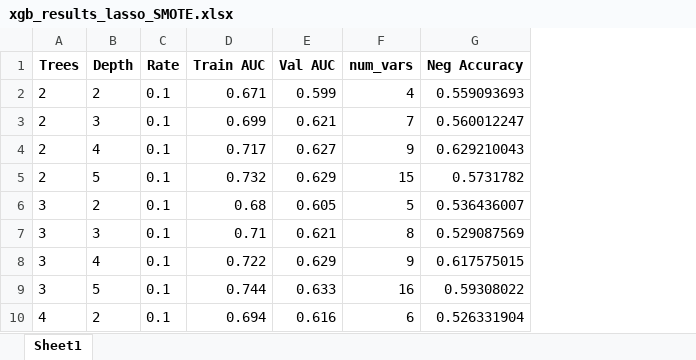
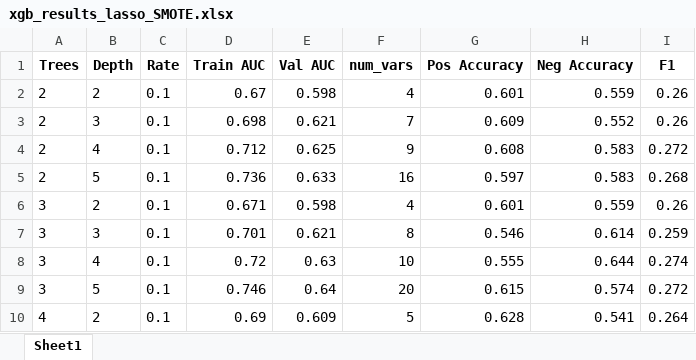
Before and after one commit to yuanzichen88/MADS-CAPSTONE, an Excel workbook: xgb_results_lasso_SMOTE.xlsx, sheet Sheet1, drawn as a sheet; only a part is shown; values as stored, in another font and other column widths than the file's, no borders; addresses are those after the commit; the diff covers the shown part only; the diff names each change by its address in the sheet, - before the commit and + after, or states it on an @@ line.

```diff
--- a/xgb_results_lasso_SMOTE.xlsx (sheet Sheet1)
+++ b/xgb_results_lasso_SMOTE.xlsx (sheet Sheet1)
+column G (Pos Accuracy), rows 2-10: 0.601 | 0.609 | 0.608 | 0.597 | 0.601 | 0.546 | 0.555 | 0.615 | 0.628
+column I (F1), rows 2-10: 0.26 | 0.26 | 0.272 | 0.268 | 0.26 | 0.259 | 0.274 | 0.272 | 0.264
-D2 (Train AUC): 0.671
+D2 (Train AUC): 0.67
-E2 (Val AUC): 0.599
+E2 (Val AUC): 0.598
-H2 (Neg Accuracy): 0.559093693
+H2 (Neg Accuracy): 0.559
-D3 (Train AUC): 0.699
+D3 (Train AUC): 0.698
-H3 (Neg Accuracy): 0.560012247
+H3 (Neg Accuracy): 0.552
-D4 (Train AUC): 0.717
+D4 (Train AUC): 0.712
-E4 (Val AUC): 0.627
+E4 (Val AUC): 0.625
-H4 (Neg Accuracy): 0.629210043
+H4 (Neg Accuracy): 0.583
-D5 (Train AUC): 0.732
+D5 (Train AUC): 0.736
-E5 (Val AUC): 0.629
+E5 (Val AUC): 0.633
-F5 (num_vars): 15
+F5 (num_vars): 16
-H5 (Neg Accuracy): 0.5731782
+H5 (Neg Accuracy): 0.583
-D6 (Train AUC): 0.68
+D6 (Train AUC): 0.671
-E6 (Val AUC): 0.605
+E6 (Val AUC): 0.598
-F6 (num_vars): 5
+F6 (num_vars): 4
-H6 (Neg Accuracy): 0.536436007
+H6 (Neg Accuracy): 0.559
-D7 (Train AUC): 0.71
+D7 (Train AUC): 0.701
-H7 (Neg Accuracy): 0.529087569
+H7 (Neg Accuracy): 0.614
-D8 (Train AUC): 0.722
+D8 (Train AUC): 0.72
-E8 (Val AUC): 0.629
+E8 (Val AUC): 0.63
-F8 (num_vars): 9
+F8 (num_vars): 10
-H8 (Neg Accuracy): 0.617575015
+H8 (Neg Accuracy): 0.644
-D9 (Train AUC): 0.744
+D9 (Train AUC): 0.746
-E9 (Val AUC): 0.633
+E9 (Val AUC): 0.64
-F9 (num_vars): 16
+F9 (num_vars): 20
-H9 (Neg Accuracy): 0.59308022
+H9 (Neg Accuracy): 0.574
-D10 (Train AUC): 0.694
+D10 (Train AUC): 0.69
-E10 (Val AUC): 0.616
+E10 (Val AUC): 0.609
-F10 (num_vars): 6
+F10 (num_vars): 5
-H10 (Neg Accuracy): 0.526331904
+H10 (Neg Accuracy): 0.541
```
Also changed, not shown: 137 edited cells elsewhere in this sheet, na_dropped_attributes.xlsx, xgb_results.xlsx, 6 other files.
